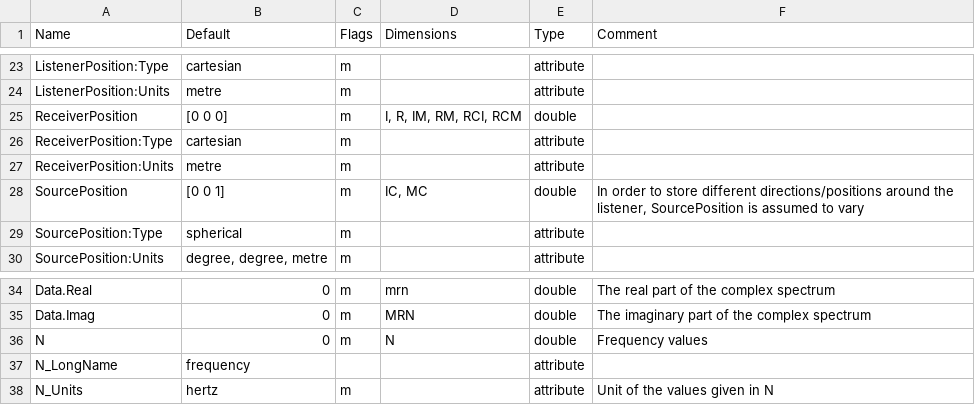
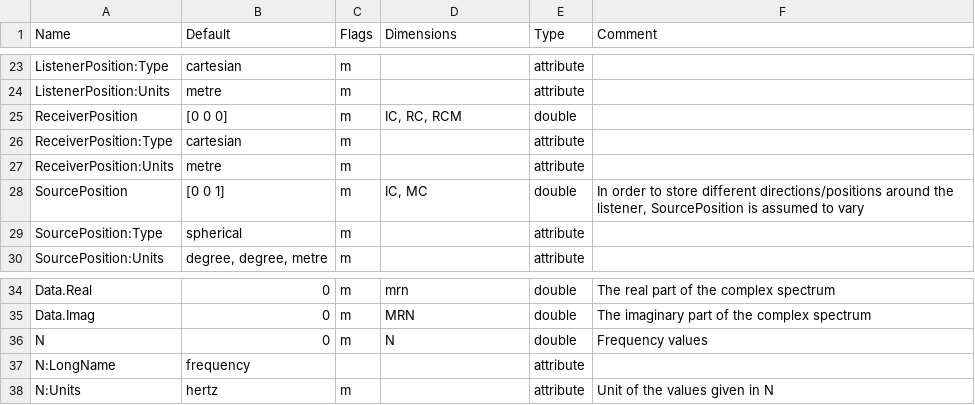
Before and after one commit to sofacoustics/SOFAtoolbox, a CSV file: API_MO/conventions/GeneralTF_2.0.csv, drawn as a sheet; only a part is shown, gaps mark what is left out; the diff names each change by its address in the sheet, - before the commit and + after, or states it on an @@ line.

```diff
--- a/API_MO/conventions/GeneralTF_2.0.csv
+++ b/API_MO/conventions/GeneralTF_2.0.csv
-D25 (Dimensions): I, R, IM, RM, RCI, RCM
+D25 (Dimensions): IC, RC, RCM
-A37 (Name): N_LongName
+A37 (Name): N:LongName
-A38 (Name): N_Units
+A38 (Name): N:Units
```
Also changed, not shown: API_MO/conventions/FreeFieldDirectivityTF_1.0.csv, API_MO/conventions/FreeFieldHRTF_1.0.csv, 4 other files.
